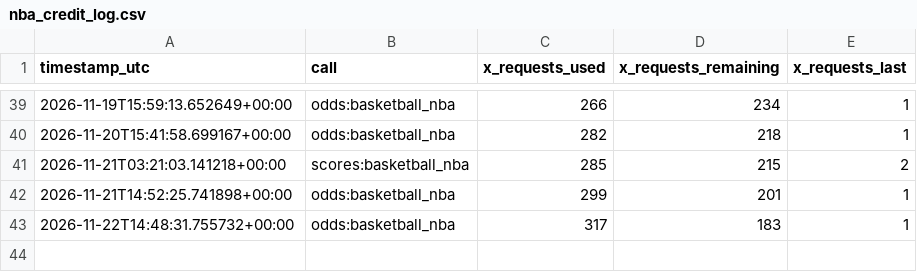
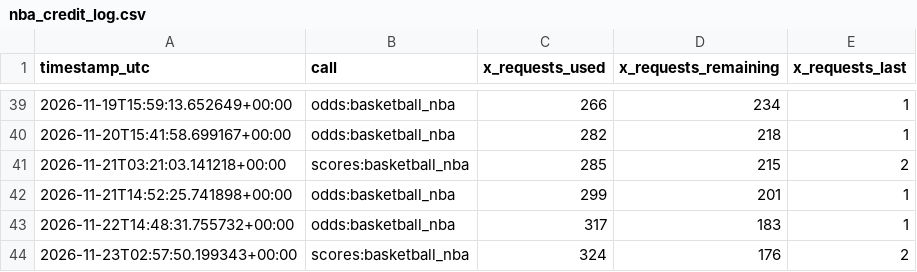
Before and after one commit to frazwil19-gif/prediction-markets-lab, a CSV file: predictions/nba_credit_log.csv, drawn as a sheet; only a part is shown, gaps mark what is left out.

```diff
--- a/predictions/nba_credit_log.csv
+++ b/predictions/nba_credit_log.csv
@@ -43 +43,2 @@ timestamp_utc,call,x_requests_used,x_requests_remaining,x_requests_last
 2026-11-22T14:48:31.755732+00:00,odds:basketball_nba,317,183,1
+2026-11-23T02:57:50.199343+00:00,scores:basketball_nba,324,176,2
```
Also changed, not shown: predictions/unified_settlements.csv, 17 other files.
